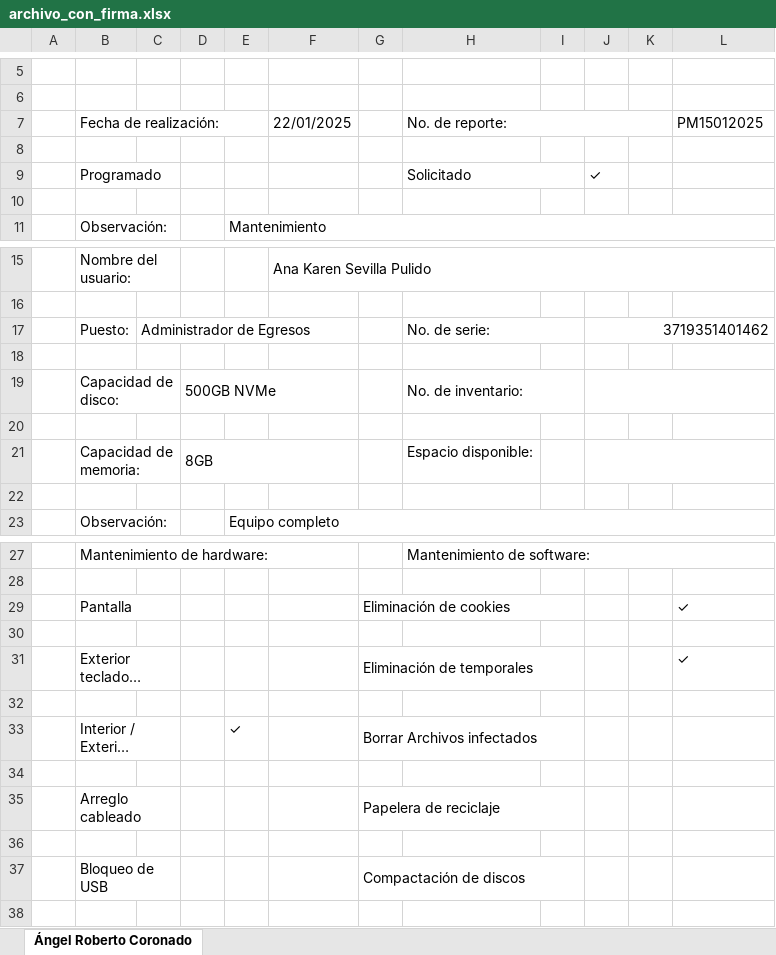
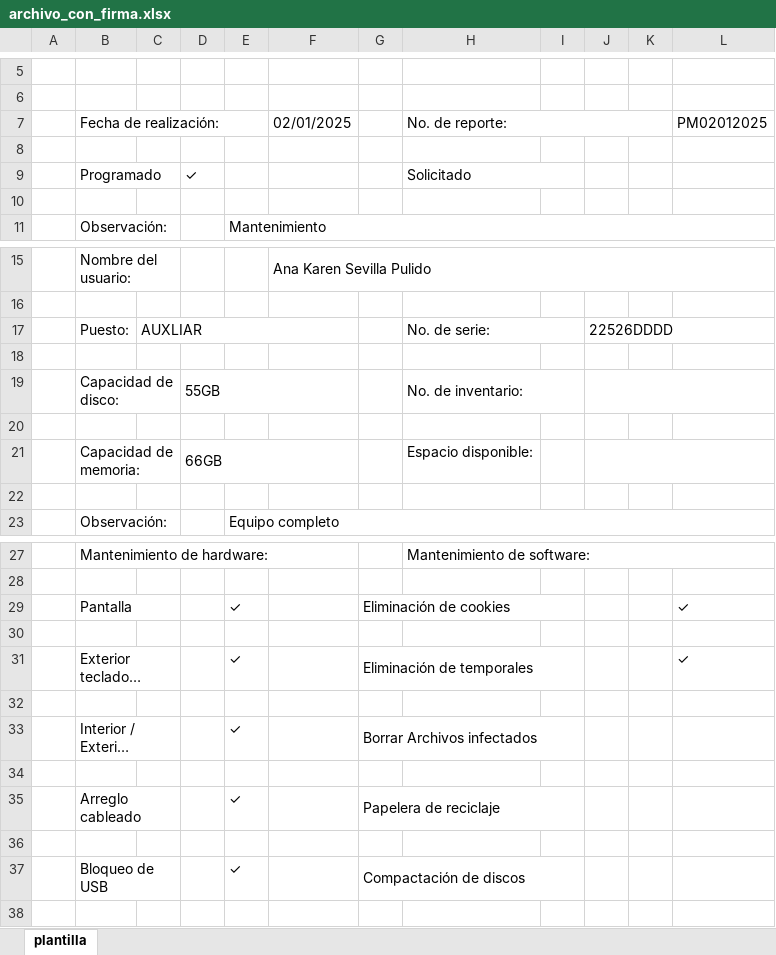
Before and after one commit to arturo-moreno129/acrivera-sis, an Excel workbook: imagenes_guardadas/archivo_con_firma.xlsx, sheet plantilla, drawn as a sheet; only a part is shown, gaps mark what is left out; long unchanged cells end in …; values as stored, in another font and other column widths than the file's, no cell formats; charts and pictures not drawn; the diff covers the shown part only; the diff names each change by its address in the sheet, - before the commit and + after, or states it on an @@ line.

Commit message:
se finaliza incrustracion de datos a excel

```diff
--- a/imagenes_guardadas/archivo_con_firma.xlsx (sheet plantilla)
+++ b/imagenes_guardadas/archivo_con_firma.xlsx (sheet plantilla)
-sheet tab: Ángel Roberto Coronado
+sheet tab: plantilla
-F7: 22/01/2025
+F7: 02/01/2025
-L7: PM15012025
+L7: PM02012025
-D9: (empty)
+D9: ✓
-J9: ✓
+J9: (empty)
-C17: Administrador de Egresos
+C17: AUXLIAR
-J17: 3719351401462
+J17: 22526DDDD
-D19: 500GB NVMe
+D19: 55GB
-D21: 8GB
+D21: 66GB
-E29: (empty)
+E29: ✓
-E31: (empty)
+E31: ✓
-E35: (empty)
+E35: ✓
-E37: (empty)
+E37: ✓
```
Also changed, not shown: 2 edited cells elsewhere in this sheet, cell formats, charts or pictures, imagenes_guardadas/archivo_modificado.xlsx, imagenes_guardadas/plantilla.xlsx, 5 other files.
